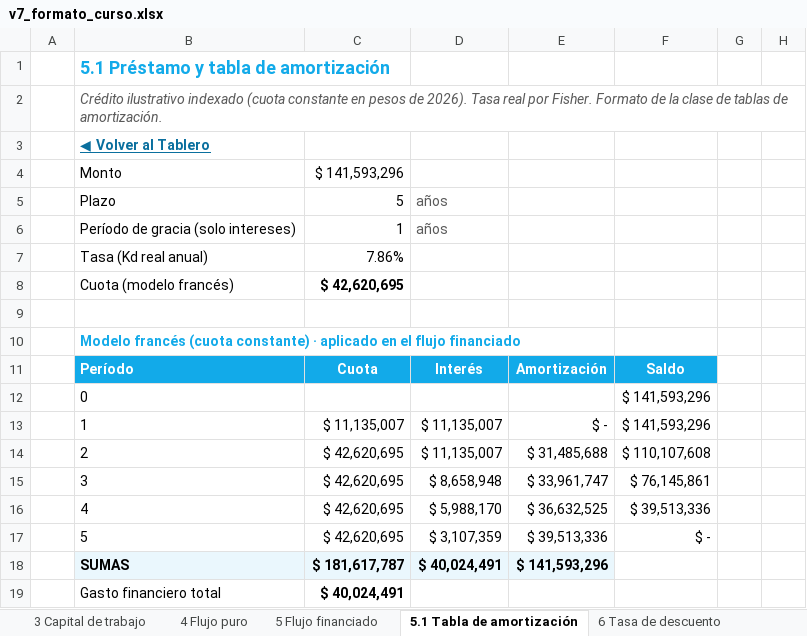
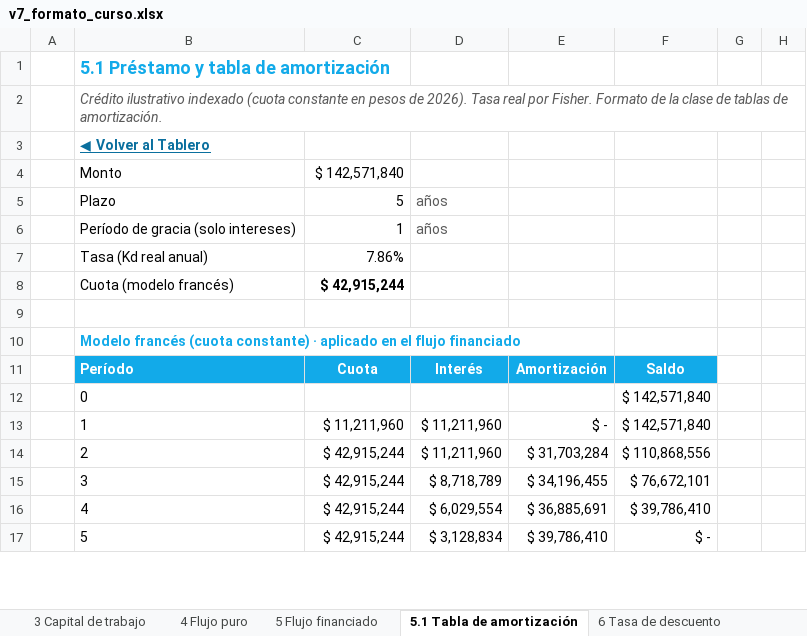
Before and after one commit to diegoaam0109-ux/lumine, an Excel workbook: integrador-2/fase-4/excel/v7_formato_curso.xlsx, sheet 5.1 Tabla de amortización, drawn as a sheet; only a part is shown; values as stored, in another font and other column widths than the file's, no borders; removed rows and columns are numbered as before the commit, all else as after; the diff covers the shown part only; the diff names each change by its address in the sheet, - before the commit and + after, or states it on an @@ line.

```diff
--- a/integrador-2/fase-4/excel/v7_formato_curso.xlsx (sheet 5.1 Tabla de amortización)
+++ b/integrador-2/fase-4/excel/v7_formato_curso.xlsx (sheet 5.1 Tabla de amortización)
-C4: $ 141,593,296
+C4: $ 142,571,840
-C8: $ 42,620,695
+C8: $ 42,915,244
-F12: $ 141,593,296
+F12: $ 142,571,840
-row 13:  | 1 | $ 11,135,007 | $ 11,135,007 | $ - | $ 141,593,296
-row 14:  | 2 | $ 42,620,695 | $ 11,135,007 | $ 31,485,688 | $ 110,107,608
-row 15:  | 3 | $ 42,620,695 | $ 8,658,948 | $ 33,961,747 | $ 76,145,861
-row 16:  | 4 | $ 42,620,695 | $ 5,988,170 | $ 36,632,525 | $ 39,513,336
-row 17:  | 5 | $ 42,620,695 | $ 3,107,359 | $ 39,513,336 | $ -
-row 18:  | SUMAS | $ 181,617,787 | $ 40,024,491 | $ 141,593,296
-row 19:  | Gasto financiero total | $ 40,024,491
+row 13:  | 1 | $ 11,211,960 | $ 11,211,960 | $ - | $ 142,571,840
+row 14:  | 2 | $ 42,915,244 | $ 11,211,960 | $ 31,703,284 | $ 110,868,556
+row 15:  | 3 | $ 42,915,244 | $ 8,718,789 | $ 34,196,455 | $ 76,672,101
+row 16:  | 4 | $ 42,915,244 | $ 6,029,554 | $ 36,885,691 | $ 39,786,410
+row 17:  | 5 | $ 42,915,244 | $ 3,128,834 | $ 39,786,410 | $ -
```
Also changed, not shown: 23 added rows, 21 removed rows and 10 edited cells elsewhere in this sheet, sheet Motor sensibilidad, sheet Motor financiero, sheet Motor mensual, sheet Datos del tablero, sheet A2 Caja mensual 3 años, sheet A3 Capital trabajo mensual, 18 more sheets, formulas that keep their value, charts or pictures, 9 other files.
